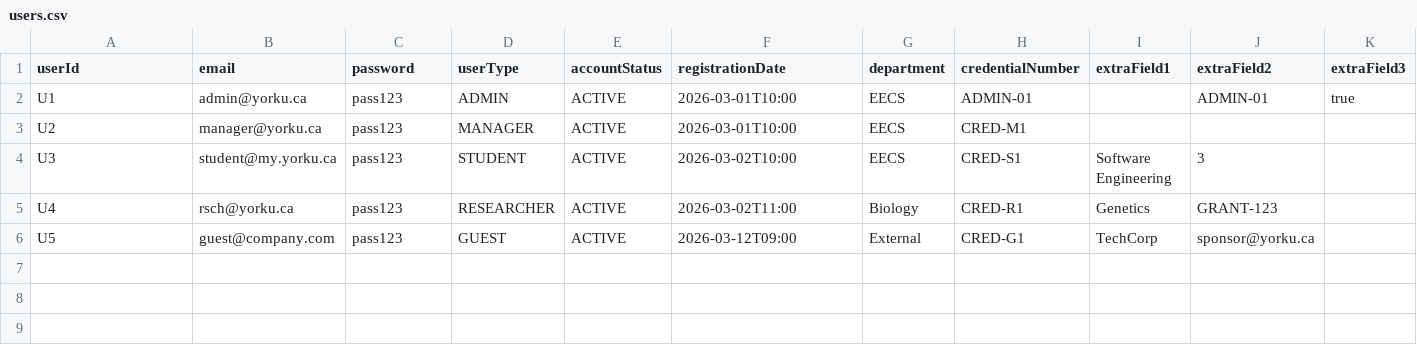
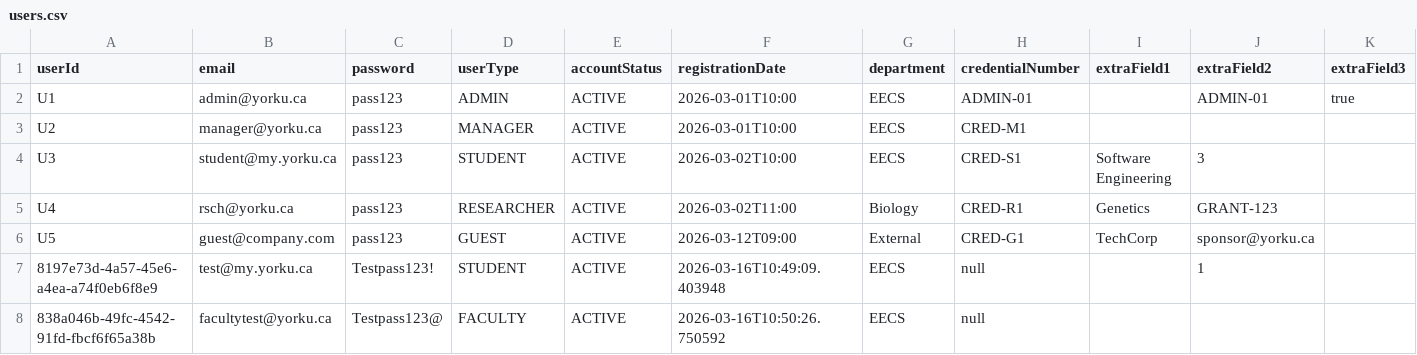
Before and after one commit to egeyesss/eecs3311-reservation, a CSV file: src/main/resources/data/users.csv, drawn as a sheet.

Commit message:
feat: enforce Req1/Req2 registration, activation, and login approval flows
- Updated AuthenticationService.login() to act as an Auth Guard, blocking access and throwing an exception if accountStatus is PENDING.
- Implemented registration branching in AuthenticationService to auto-activate STUDENT and GUEST roles while keeping FACULTY and RESEARCHER as PENDING.
- Added a strict security block to prevent unauthorized creation of ADMIN accounts via the public registration form.
- Refactored LoginController.handleRegister() to provide dynamic UI pop-ups (Request sent to Admin vs Registration successful) based on selected UserType.
- Updated LoginController.handleLogin() to catch PENDING status exceptions and display a proper access-denied alert to the user.
- Fixed BookingFacade.approveUser() to properly delegate state changes to AuthenticationService, ensuring Admin approvals persist in users.csv

```diff
--- a/src/main/resources/data/users.csv
+++ b/src/main/resources/data/users.csv
@@ -6 +6,3 @@ U4,rsch@yorku.ca,pass123,RESEARCHER,ACTIVE,2026-03-02T11:00,Biology,CRED-R1,Gene
 U5,guest@company.com,pass123,GUEST,ACTIVE,2026-03-12T09:00,External,CRED-G1,TechCorp,sponsor@yorku.ca,
+8197e73d-4a57-45e6-a4ea-a74f0eb6f8e9,test@my.yorku.ca,Testpass123!,STUDENT,ACTIVE,2026-03-16T10:49:09.403948,EECS,null,,1,
+838a046b-49fc-4542-91fd-fbcf6f65a38b,facultytest@yorku.ca,Testpass123@,FACULTY,ACTIVE,2026-03-16T10:50:26.750592,EECS,null,,,
```
Also changed, not shown: target/classes/data/bookings.csv, target/classes/data/users.csv, 2 other files.
